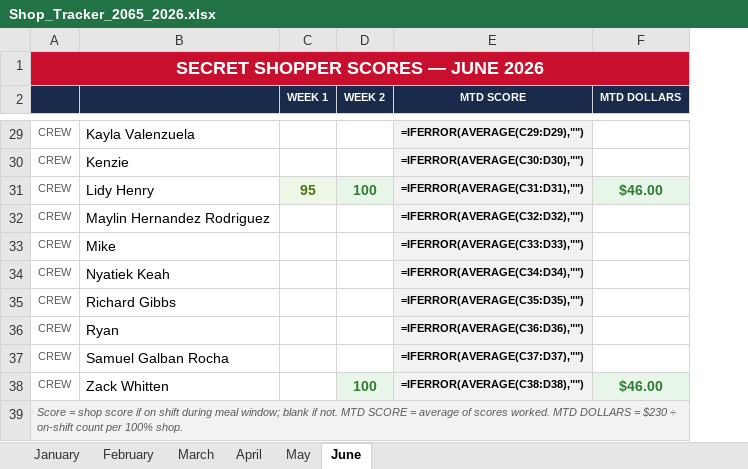
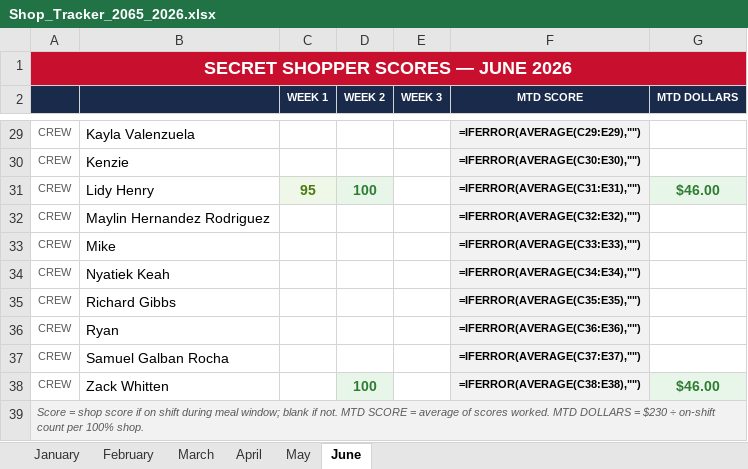
Before and after one commit to bobbycline2000/fiveguys-dashboard, an Excel workbook: Shop_Tracker_2065_2026.xlsx, sheet June, drawn as a sheet; only a part is shown, gaps mark what is left out; values as stored, in another font and other column widths than the file's, no borders; formulas without a stored value are shown as written; addresses are those after the commit; the diff covers the shown part only; the diff names each change by its address in the sheet, - before the commit and + after, or states it on an @@ line.

```diff
--- a/Shop_Tracker_2065_2026.xlsx (sheet June)
+++ b/Shop_Tracker_2065_2026.xlsx (sheet June)
+column E (WEEK 3), empty
-F29 (MTD SCORE): =IFERROR(AVERAGE(C29:D29),"")
+F29 (MTD SCORE): =IFERROR(AVERAGE(C29:E29),"")
-F30 (MTD SCORE): =IFERROR(AVERAGE(C30:D30),"")
+F30 (MTD SCORE): =IFERROR(AVERAGE(C30:E30),"")
-F31 (MTD SCORE): =IFERROR(AVERAGE(C31:D31),"")
+F31 (MTD SCORE): =IFERROR(AVERAGE(C31:E31),"")
-F32 (MTD SCORE): =IFERROR(AVERAGE(C32:D32),"")
+F32 (MTD SCORE): =IFERROR(AVERAGE(C32:E32),"")
-F33 (MTD SCORE): =IFERROR(AVERAGE(C33:D33),"")
+F33 (MTD SCORE): =IFERROR(AVERAGE(C33:E33),"")
-F34 (MTD SCORE): =IFERROR(AVERAGE(C34:D34),"")
+F34 (MTD SCORE): =IFERROR(AVERAGE(C34:E34),"")
-F35 (MTD SCORE): =IFERROR(AVERAGE(C35:D35),"")
+F35 (MTD SCORE): =IFERROR(AVERAGE(C35:E35),"")
-F36 (MTD SCORE): =IFERROR(AVERAGE(C36:D36),"")
+F36 (MTD SCORE): =IFERROR(AVERAGE(C36:E36),"")
-F37 (MTD SCORE): =IFERROR(AVERAGE(C37:D37),"")
+F37 (MTD SCORE): =IFERROR(AVERAGE(C37:E37),"")
-F38 (MTD SCORE): =IFERROR(AVERAGE(C38:D38),"")
+F38 (MTD SCORE): =IFERROR(AVERAGE(C38:E38),"")
```
Also changed, not shown: 17 edited cells elsewhere in this sheet, employee_directory.xlsx, 7 other files.
